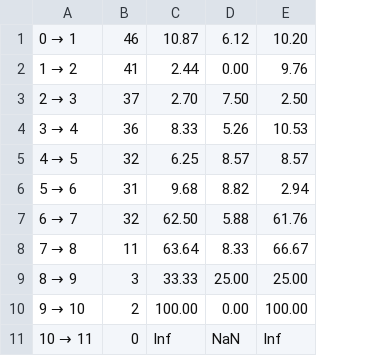
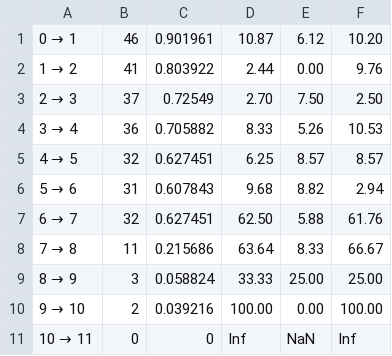
Before and after one commit to JJ/ivR, a CSV file: data-raw/drop-objetivos-21-22.csv, drawn as a sheet; the diff names each change by its address in the sheet, - before the commit and + after, or states it on an @@ line.

```diff
--- a/data-raw/drop-objetivos-21-22.csv
+++ b/data-raw/drop-objetivos-21-22.csv
+column C, rows 1-11: 0.901961 | 0.803922 | 0.72549 | 0.705882 | 0.627451 | 0.607843 | 0.627451 | 0.215686 | 0.058824 | 0.039216 | 0
```
Also changed, not shown: data-raw/drop-objetivos-22-23.csv, data-raw/drop-objetivos-23-24.csv.
